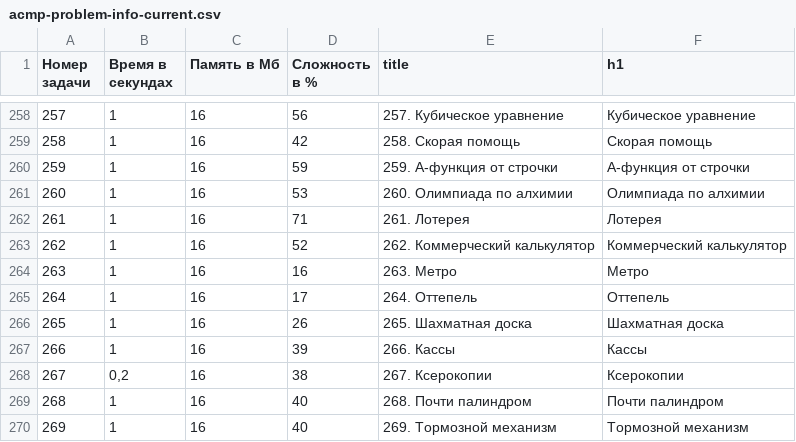
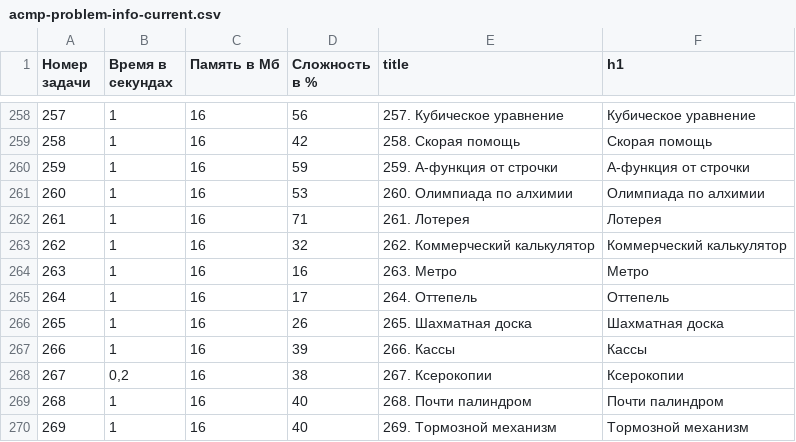
Before and after one commit to BorisMenshikov/acmp-problem-complexity-data, a CSV file: acmp-problem-info-current.csv, drawn as a sheet; only a part is shown, gaps mark what is left out.

```diff
--- a/acmp-problem-info-current.csv
+++ b/acmp-problem-info-current.csv
@@ -262,3 +262,3 @@
 261,1,16,71,261. Лотерея,Лотерея
-262,1,16,52,262. Коммерческий калькулятор,Коммерческий калькулятор
+262,1,16,32,262. Коммерческий калькулятор,Коммерческий калькулятор
 263,1,16,16,263. Метро,Метро
```
Also changed, not shown: acmp-problem-complexity-current.csv, 1 other file.
